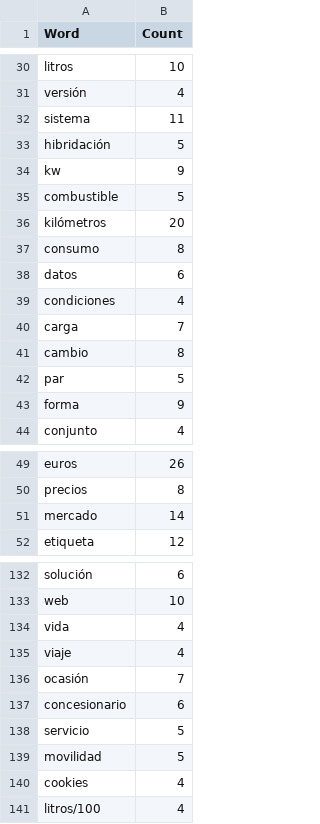
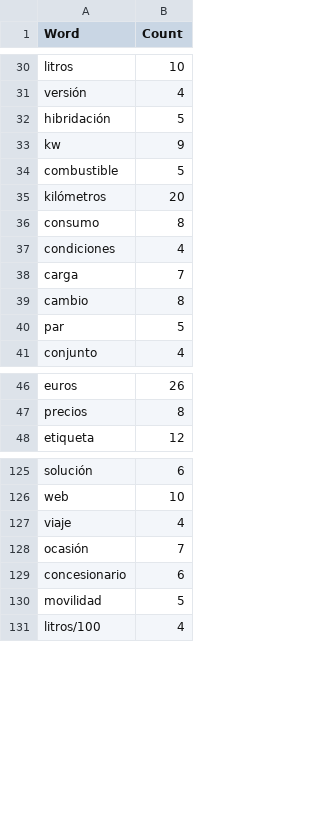
Before and after one commit to JonanOribe/Context_Extractor, a CSV file: dictionaries/cars.csv, drawn as a sheet; only a part is shown, gaps mark what is left out; the diff covers the shown part only.

```diff
--- a/dictionaries/cars.csv
+++ b/dictionaries/cars.csv
@@ -31,3 +31,2 @@ litros;10
 versión;4
-sistema;11
 hibridación;5
@@ -37,3 +36,2 @@ kilómetros;20
 consumo;8
-datos;6
 condiciones;4
@@ -42,3 +40,2 @@ cambio;8
 par;5
-forma;9
 conjunto;4
@@ -50,3 +47,2 @@ euros;26
 precios;8
-mercado;14
 etiqueta;12
@@ -133,3 +126,2 @@ solución;6
 web;10
-vida;4
 viaje;4
@@ -137,5 +129,3 @@ ocasión;7
 concesionario;6
-servicio;5
 movilidad;5
-cookies;4
 litros/100;4
```
Also changed, not shown: 3 removed rows elsewhere in this file, dictionaries/aeronautics.csv, dictionaries/energy.csv, 9 other files.
